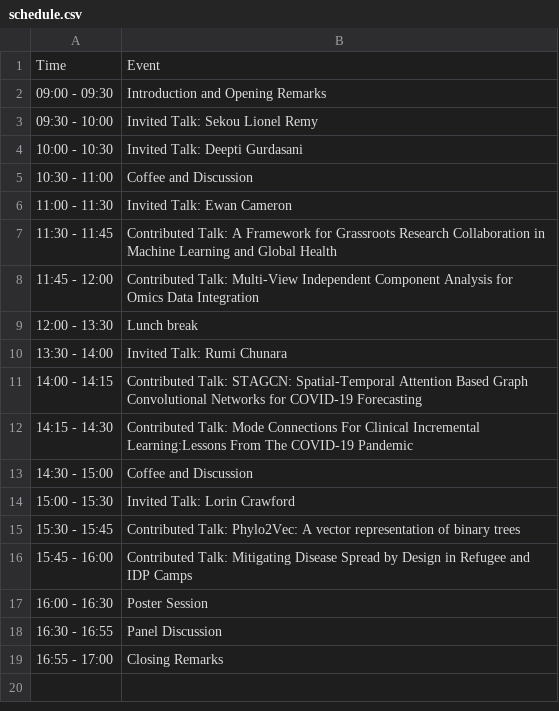
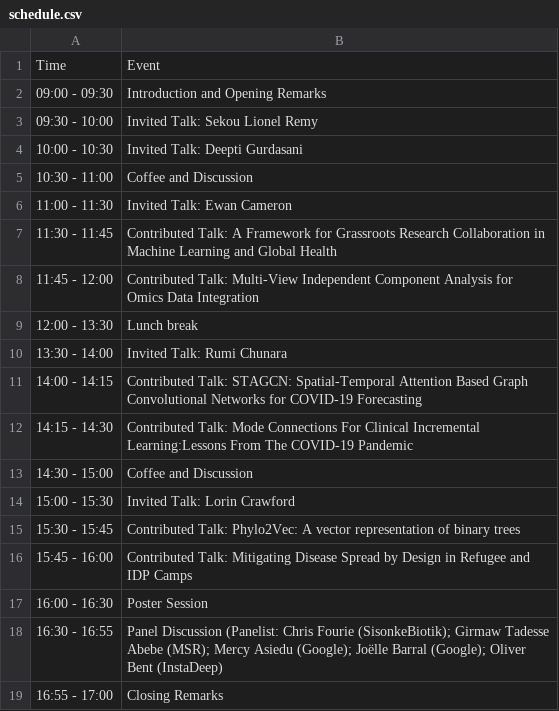
Before and after one commit to MLGlobalHealth/workshop_2023, a CSV file: home/schedule.csv, drawn as a sheet.

```diff
--- a/home/schedule.csv
+++ b/home/schedule.csv
@@ -17,3 +17,3 @@ Time, Event
 16:00 - 16:30, Poster Session
-16:30 - 16:55, Panel Discussion
+16:30 - 16:55, Panel Discussion (Panelist: Chris Fourie (SisonkeBiotik); Girmaw Tadesse Abebe (MSR); Mercy Asiedu (Google); Joëlle Barral (Google); Oliver Bent (InstaDeep)
 16:55 - 17:00, Closing Remarks
```
Also changed, not shown: 20 other files.
